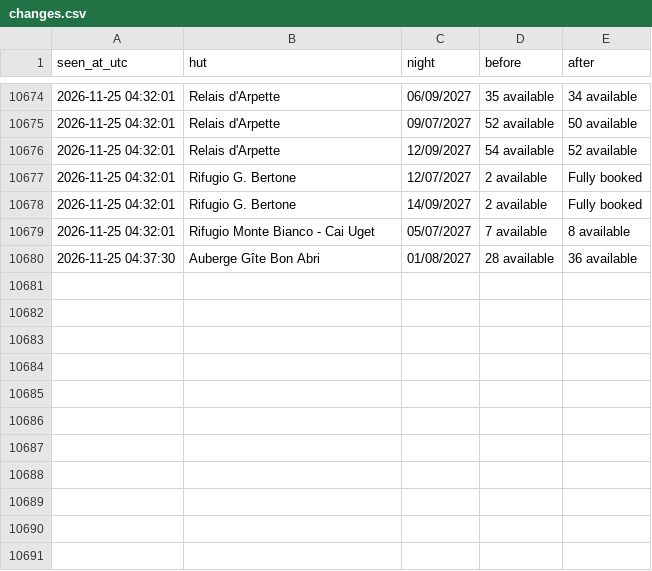
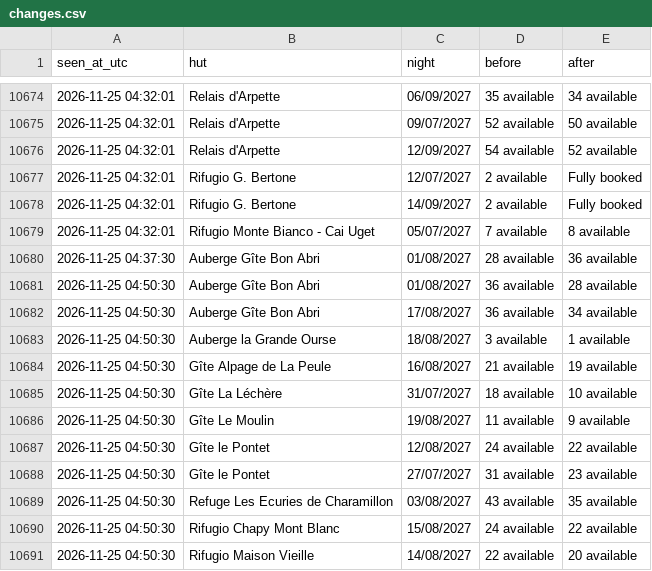
Before and after one commit to ljieen/tmb-bed-watcher, a CSV file: changes.csv, drawn as a sheet; only a part is shown, gaps mark what is left out.

```diff
--- a/changes.csv
+++ b/changes.csv
@@ -10680 +10680,12 @@ seen_at_utc,hut,night,before,after
 2026-11-25 04:37:30,Auberge Gîte Bon Abri,01/08/2027,28 available,36 available
+2026-11-25 04:50:30,Auberge Gîte Bon Abri,01/08/2027,36 available,28 available
+2026-11-25 04:50:30,Auberge Gîte Bon Abri,17/08/2027,36 available,34 available
+2026-11-25 04:50:30,Auberge la Grande Ourse,18/08/2027,3 available,1 available
+2026-11-25 04:50:30,Gîte Alpage de La Peule,16/08/2027,21 available,19 available
+2026-11-25 04:50:30,Gîte La Léchère,31/07/2027,18 available,10 available
+2026-11-25 04:50:30,Gîte Le Moulin,19/08/2027,11 available,9 available
+2026-11-25 04:50:30,Gîte le Pontet,12/08/2027,24 available,22 available
+2026-11-25 04:50:30,Gîte le Pontet,27/07/2027,31 available,23 available
+2026-11-25 04:50:30,Refuge Les Ecuries de Charamillon,03/08/2027,43 available,35 available
+2026-11-25 04:50:30,Rifugio Chapy Mont Blanc,15/08/2027,24 available,22 available
+2026-11-25 04:50:30,Rifugio Maison Vieille,14/08/2027,22 available,20 available
```
Also changed, not shown: 1 other file.
